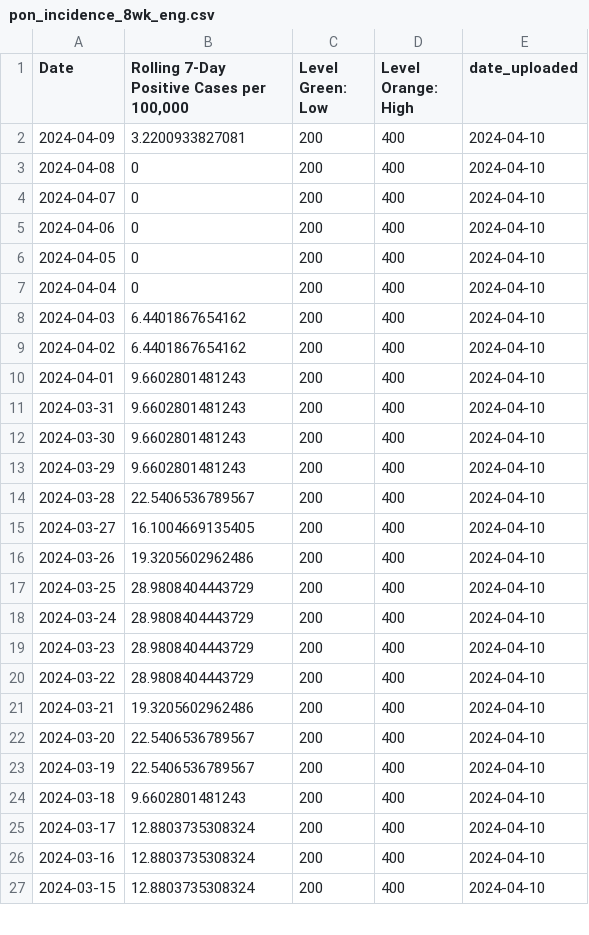
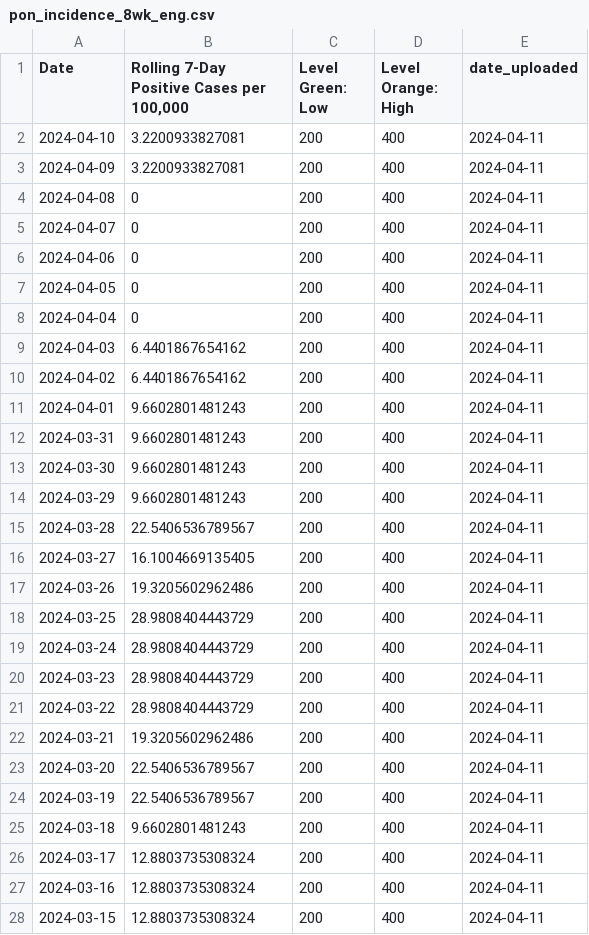
Before and after one commit to h-hedman/scph, a CSV file: covid-19/output-data/pon_incidence_8wk_eng.csv, drawn as a sheet; only a part is shown; the diff covers the shown part only.

Commit message:
Add files via upload

```diff
--- a/covid-19/output-data/pon_incidence_8wk_eng.csv
+++ b/covid-19/output-data/pon_incidence_8wk_eng.csv
@@ -1,27 +1,28 @@
 "Date","Rolling 7-Day Positive Cases per 100,000","Level Green: Low","Level Orange: High","date_uploaded"
-2024-04-09,3.2200933827081,200,400,2024-04-10
-2024-04-08,0,200,400,2024-04-10
-2024-04-07,0,200,400,2024-04-10
-2024-04-06,0,200,400,2024-04-10
-2024-04-05,0,200,400,2024-04-10
-2024-04-04,0,200,400,2024-04-10
-2024-04-03,6.4401867654162,200,400,2024-04-10
-2024-04-02,6.4401867654162,200,400,2024-04-10
-2024-04-01,9.6602801481243,200,400,2024-04-10
-2024-03-31,9.6602801481243,200,400,2024-04-10
-2024-03-30,9.6602801481243,200,400,2024-04-10
-2024-03-29,9.6602801481243,200,400,2024-04-10
-2024-03-28,22.5406536789567,200,400,2024-04-10
-2024-03-27,16.1004669135405,200,400,2024-04-10
-2024-03-26,19.3205602962486,200,400,2024-04-10
-2024-03-25,28.9808404443729,200,400,2024-04-10
-2024-03-24,28.9808404443729,200,400,2024-04-10
-2024-03-23,28.9808404443729,200,400,2024-04-10
-2024-03-22,28.9808404443729,200,400,2024-04-10
-2024-03-21,19.3205602962486,200,400,2024-04-10
-2024-03-20,22.5406536789567,200,400,2024-04-10
-2024-03-19,22.5406536789567,200,400,2024-04-10
-2024-03-18,9.6602801481243,200,400,2024-04-10
-2024-03-17,12.8803735308324,200,400,2024-04-10
-2024-03-16,12.8803735308324,200,400,2024-04-10
-2024-03-15,12.8803735308324,200,400,2024-04-10
+2024-04-10,3.2200933827081,200,400,2024-04-11
+2024-04-09,3.2200933827081,200,400,2024-04-11
+2024-04-08,0,200,400,2024-04-11
+2024-04-07,0,200,400,2024-04-11
+2024-04-06,0,200,400,2024-04-11
+2024-04-05,0,200,400,2024-04-11
+2024-04-04,0,200,400,2024-04-11
+2024-04-03,6.4401867654162,200,400,2024-04-11
+2024-04-02,6.4401867654162,200,400,2024-04-11
+2024-04-01,9.6602801481243,200,400,2024-04-11
+2024-03-31,9.6602801481243,200,400,2024-04-11
+2024-03-30,9.6602801481243,200,400,2024-04-11
+2024-03-29,9.6602801481243,200,400,2024-04-11
+2024-03-28,22.5406536789567,200,400,2024-04-11
+2024-03-27,16.1004669135405,200,400,2024-04-11
+2024-03-26,19.3205602962486,200,400,2024-04-11
+2024-03-25,28.9808404443729,200,400,2024-04-11
+2024-03-24,28.9808404443729,200,400,2024-04-11
+2024-03-23,28.9808404443729,200,400,2024-04-11
+2024-03-22,28.9808404443729,200,400,2024-04-11
+2024-03-21,19.3205602962486,200,400,2024-04-11
+2024-03-20,22.5406536789567,200,400,2024-04-11
+2024-03-19,22.5406536789567,200,400,2024-04-11
+2024-03-18,9.6602801481243,200,400,2024-04-11
+2024-03-17,12.8803735308324,200,400,2024-04-11
+2024-03-16,12.8803735308324,200,400,2024-04-11
+2024-03-15,12.8803735308324,200,400,2024-04-11
```
Also changed, not shown: 1 removed row and 1 edited cell elsewhere in this file, covid-19/output-data/count_table_esp.csv, covid-19/output-data/hospitalizations_6mo_prior.csv, 4 other files.
